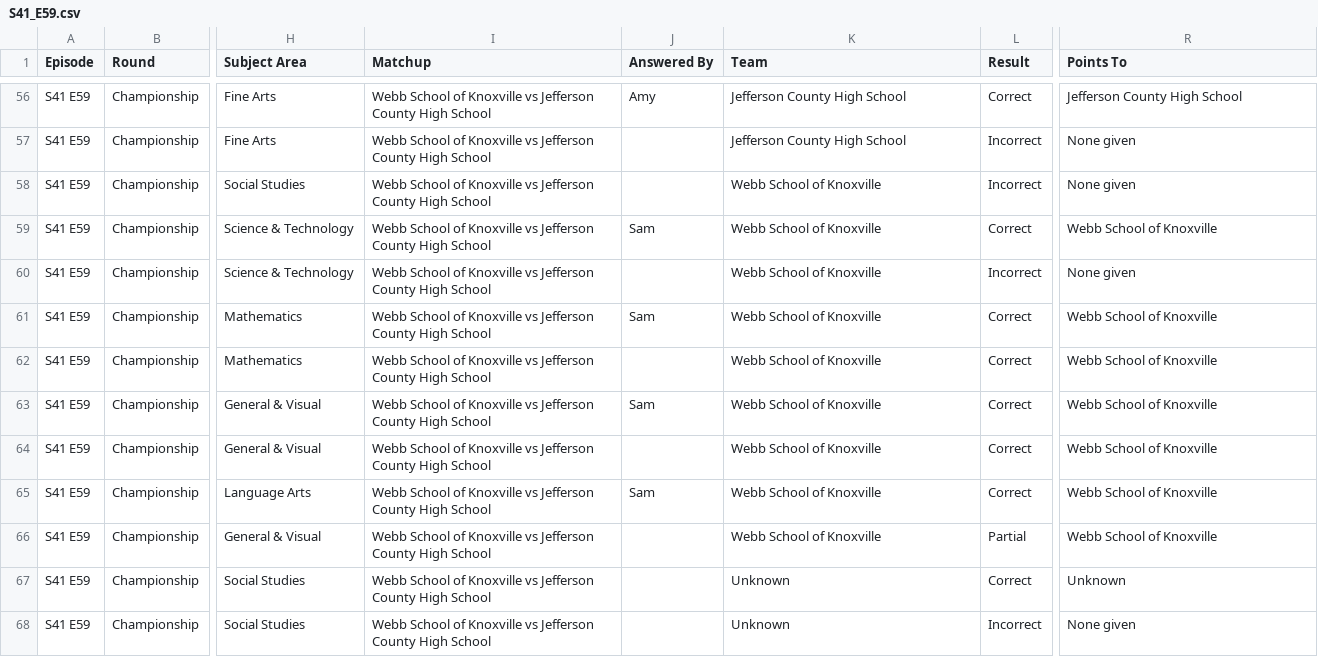
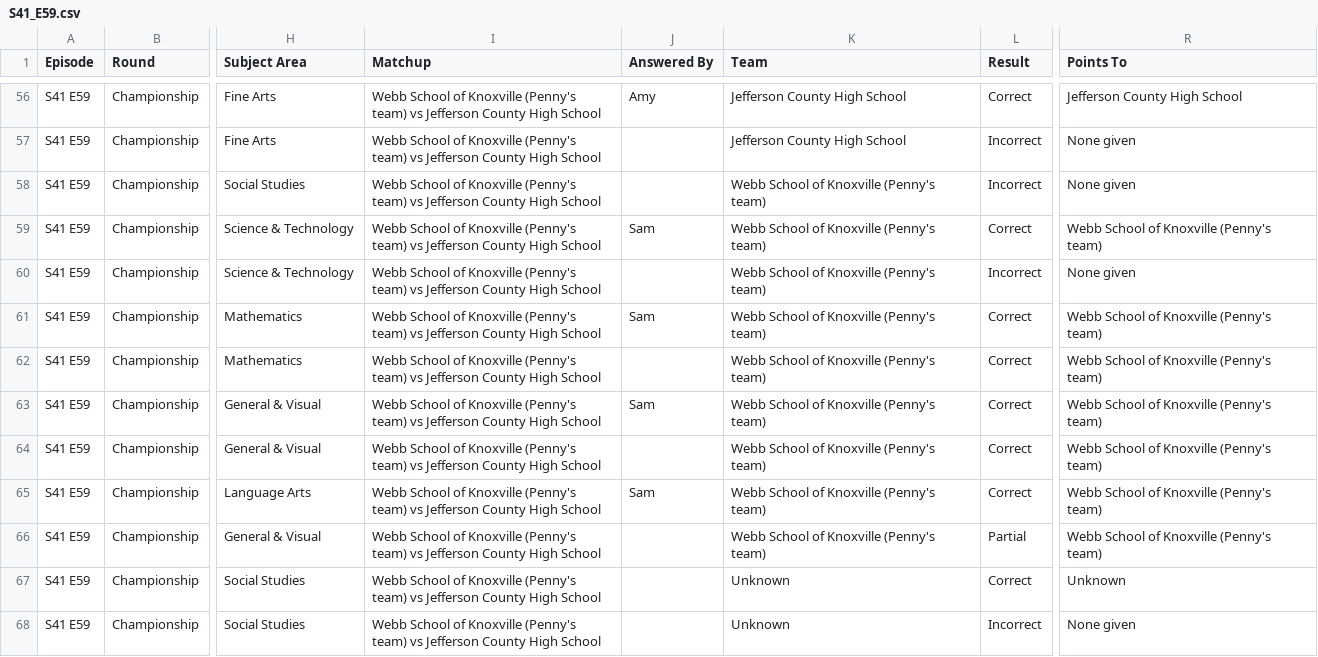
Before and after one commit to zademeeks-wq/scholars-bowl-episode-parser, a CSV file: data/csv/S41_E59.csv, drawn as a sheet; only a part is shown, gaps mark what is left out; the diff covers the shown part only; the diff names each change by its address in the sheet, - before the commit and + after, or states it on an @@ line.

```diff
--- a/data/csv/S41_E59.csv
+++ b/data/csv/S41_E59.csv
-I56:I68 (Matchup): …of Knoxville vs Jefferson…
+I56:I68 (Matchup): …of Knoxville (Penny's team) vs Jefferson…
-K58:K66 (Team): Webb School of Knoxville
+K58:K66 (Team): Webb School of Knoxville (Penny's team)
-R59 (Points To): Webb School of Knoxville
+R59 (Points To): Webb School of Knoxville (Penny's team)
-R61:R66 (Points To): Webb School of Knoxville
+R61:R66 (Points To): Webb School of Knoxville (Penny's team)
```
Also changed, not shown: 116 edited cells elsewhere in this file, 6 other files.
